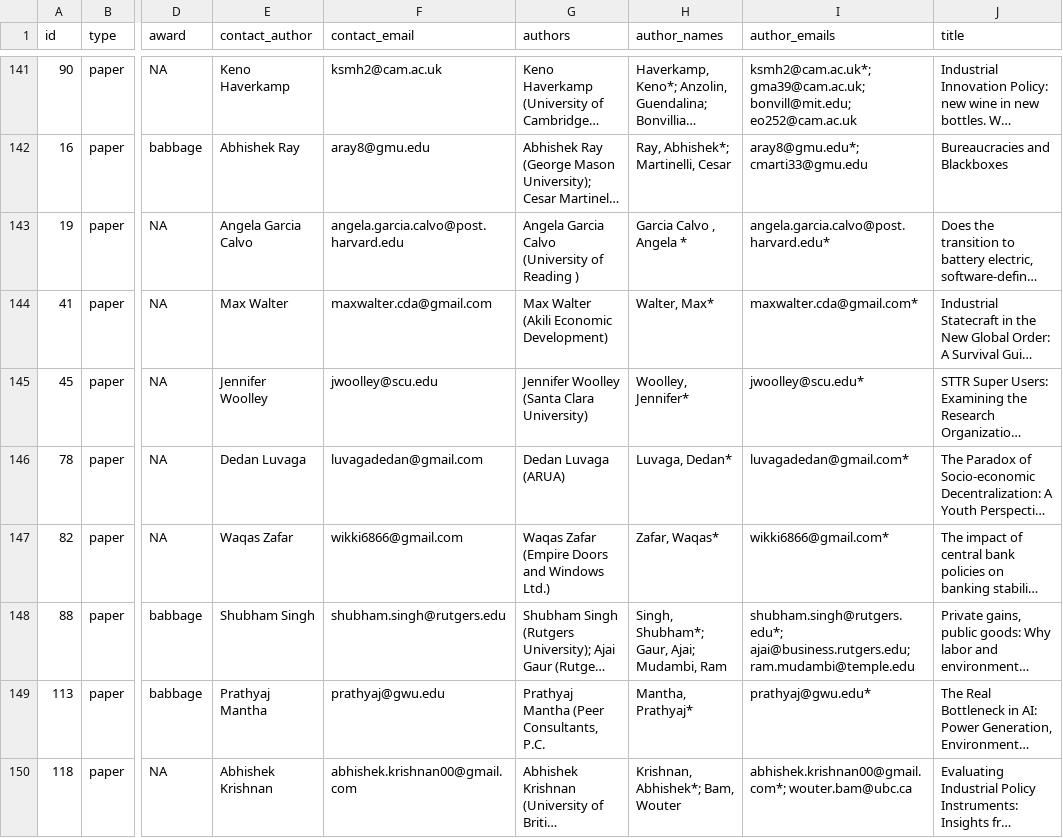
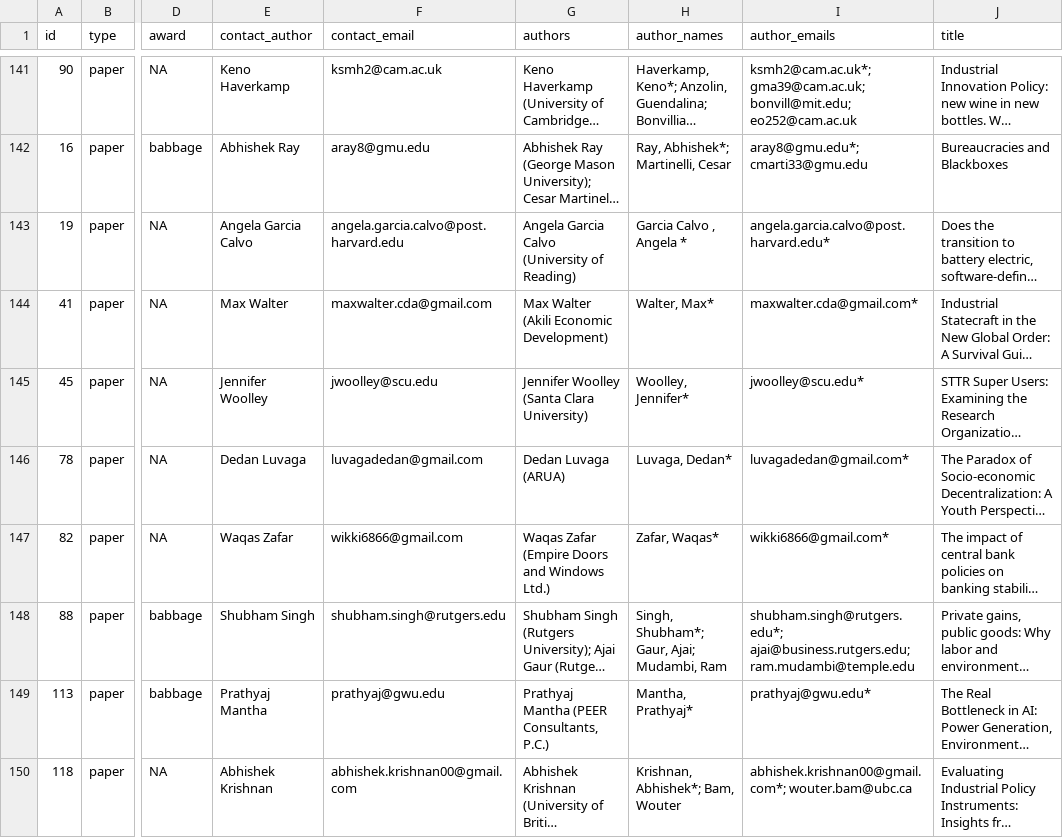
Before and after one commit to jhelvy/isa-2026-schedule, a CSV file: data/submissions.csv, drawn as a sheet; only a part is shown, gaps mark what is left out; long unchanged cells end in …; the diff names each change by its address in the sheet, - before the commit and + after, or states it on an @@ line.

```diff
--- a/data/submissions.csv
+++ b/data/submissions.csv
-G143 (authors): Angela Garcia Calvo (University of Reading )
+G143 (authors): Angela Garcia Calvo (University of Reading)
-G149 (authors): Prathyaj Mantha (Peer Consultants, P.C.
+G149 (authors): Prathyaj Mantha (PEER Consultants, P.C.)
```
Also changed, not shown: data/sessions/public_policy_and_global_competitiveness.csv, 2 other files.
